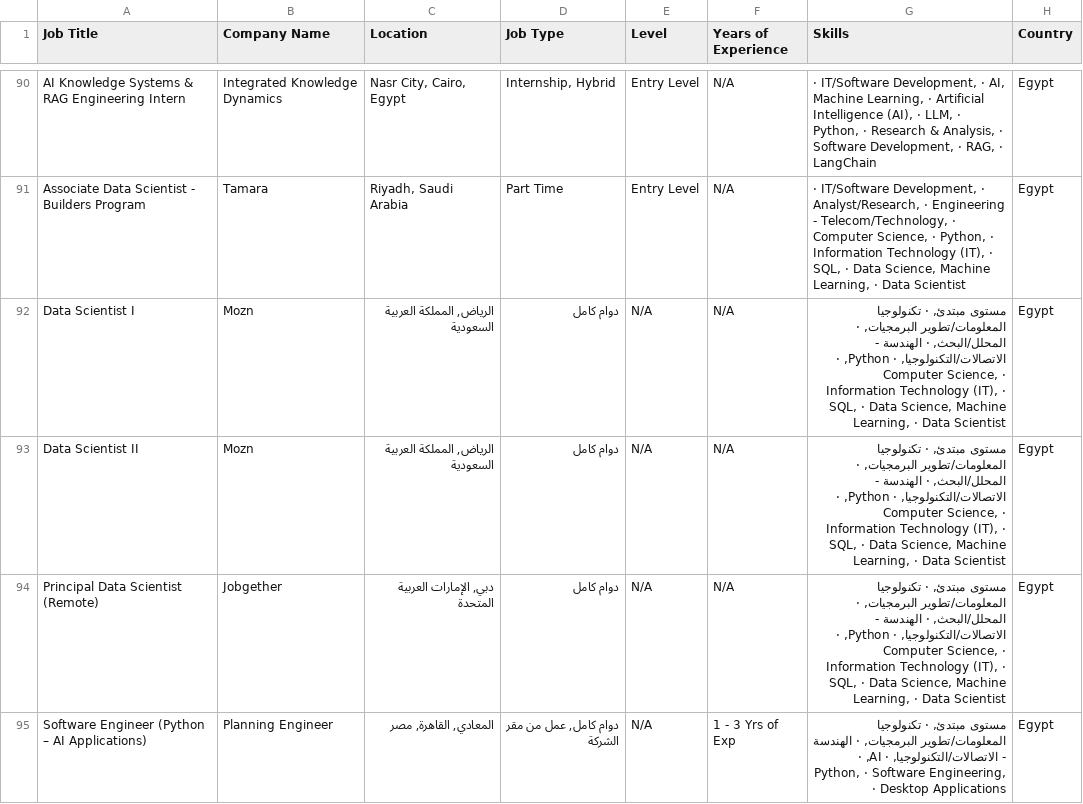
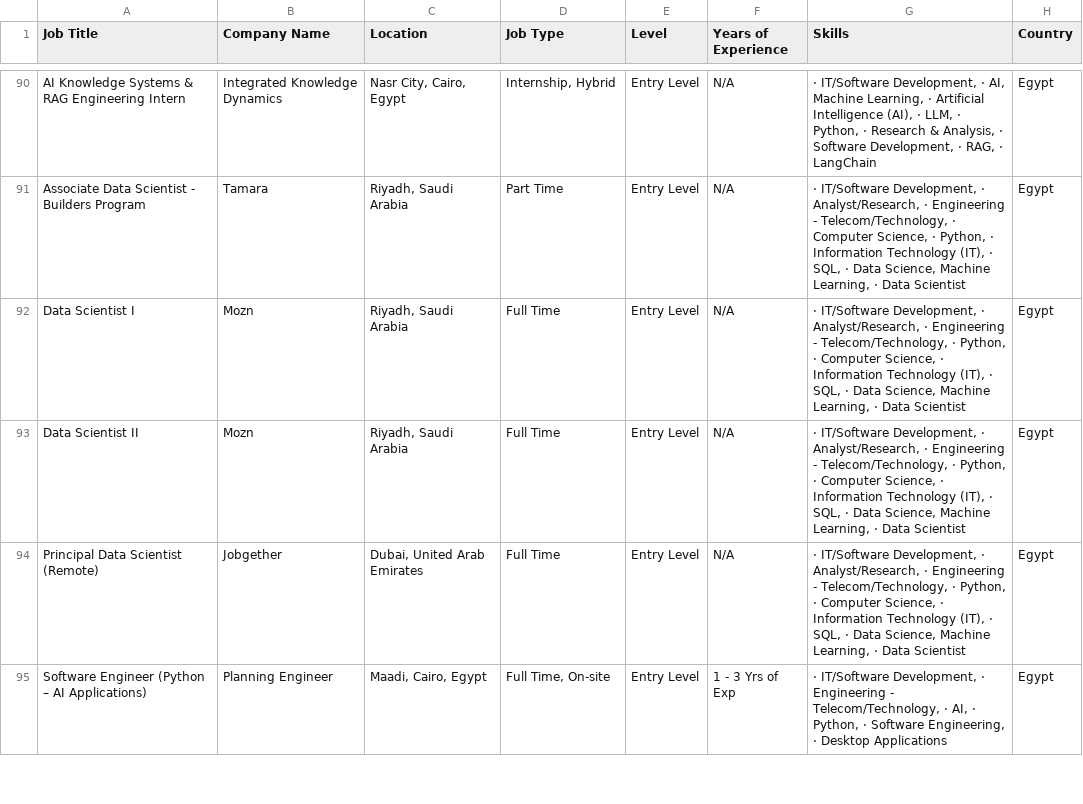
Before and after one commit to hazemtarek-mel/Wuzzuf-Job-Market, a CSV file: data/wuzzuf_jobs_raw.csv, drawn as a sheet; only a part is shown, gaps mark what is left out; the diff covers the shown part only.

```diff
--- a/data/wuzzuf_jobs_raw.csv
+++ b/data/wuzzuf_jobs_raw.csv
@@ -91,5 +91,5 @@ AI Knowledge Systems & RAG Engineering Intern,Integrated Knowledge Dynamics,"Nas
 Associate Data Scientist - Builders Program,Tamara,"Riyadh, Saudi Arabia",Part Time,Entry Level,N/A,"· IT/Software Development, · Analyst/Research, · Engineering - Telecom/Technology, · Computer Science, · Python, · Information Technology (IT), · SQL, · Data Science, Machine Learning, · Data Scientist",Egypt
-Data Scientist I,Mozn,"الرياض, المملكة العربية السعودية",دوام كامل,N/A,N/A,"مستوى مبتدئ, · تكنولوجيا المعلومات/تطوير البرمجيات, · المحلل/البحث, · الهندسة - الاتصالات/التكنولوجيا, · Python, · Computer Science, · Information Technology (IT), · SQL, · Data Science, Machine Learning, · Data Scientist",Egypt
-Data Scientist II,Mozn,"الرياض, المملكة العربية السعودية",دوام كامل,N/A,N/A,"مستوى مبتدئ, · تكنولوجيا المعلومات/تطوير البرمجيات, · المحلل/البحث, · الهندسة - الاتصالات/التكنولوجيا, · Python, · Computer Science, · Information Technology (IT), · SQL, · Data Science, Machine Learning, · Data Scientist",Egypt
-Principal Data Scientist (Remote),Jobgether,"دبي, الإمارات العربية المتحدة",دوام كامل,N/A,N/A,"مستوى مبتدئ, · تكنولوجيا المعلومات/تطوير البرمجيات, · المحلل/البحث, · الهندسة - الاتصالات/التكنولوجيا, · Python, · Computer Science, · Information Technology (IT), · SQL, · Data Science, Machine Learning, · Data Scientist",Egypt
-Software Engineer (Python – AI Applications),Planning Engineer,"المعادي, القاهرة, مصر","دوام كامل, عمل من مقر الشركة",N/A, 1 - 3 Yrs of Exp,"مستوى مبتدئ, · تكنولوجيا المعلومات/تطوير البرمجيات, · الهندسة - الاتصالات/التكنولوجيا, · AI, · Python, · Software Engineering, · Desktop Applications",Egypt
+Data Scientist I,Mozn,"Riyadh, Saudi Arabia",Full Time,Entry Level,N/A,"· IT/Software Development, · Analyst/Research, · Engineering - Telecom/Technology, · Python, · Computer Science, · Information Technology (IT), · SQL, · Data Science, Machine Learning, · Data Scientist",Egypt
+Data Scientist II,Mozn,"Riyadh, Saudi Arabia",Full Time,Entry Level,N/A,"· IT/Software Development, · Analyst/Research, · Engineering - Telecom/Technology, · Python, · Computer Science, · Information Technology (IT), · SQL, · Data Science, Machine Learning, · Data Scientist",Egypt
+Principal Data Scientist (Remote),Jobgether,"Dubai, United Arab Emirates",Full Time,Entry Level,N/A,"· IT/Software Development, · Analyst/Research, · Engineering - Telecom/Technology, · Python, · Computer Science, · Information Technology (IT), · SQL, · Data Science, Machine Learning, · Data Scientist",Egypt
+Software Engineer (Python – AI Applications),Planning Engineer,"Maadi, Cairo, Egypt","Full Time, On-site",Entry Level, 1 - 3 Yrs of Exp,"· IT/Software Development, · Engineering - Telecom/Technology, · AI, · Python, · Software Engineering, · Desktop Applications",Egypt
```
Also changed, not shown: 5 added rows, 8 removed rows, 10 moved rows and 27 edited cells elsewhere in this file.
